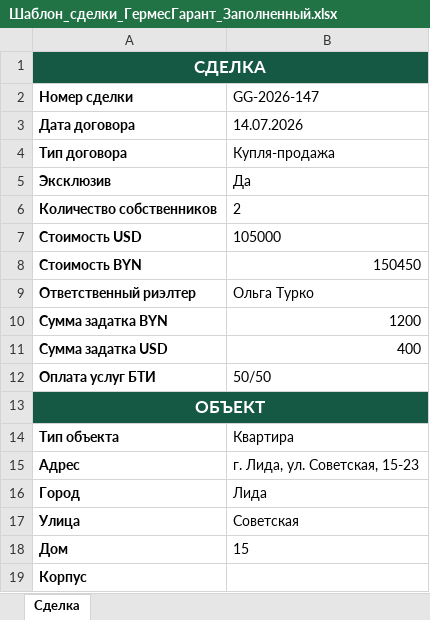
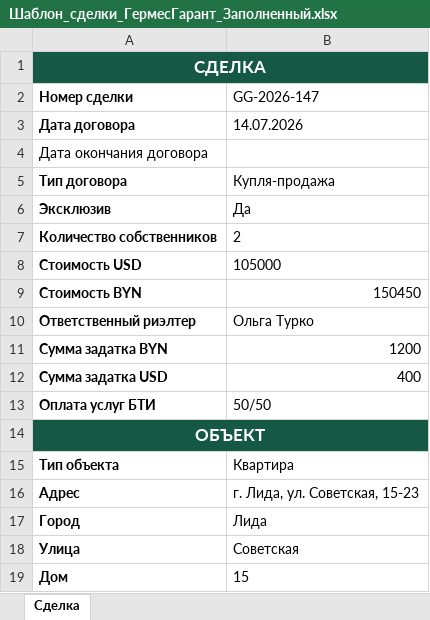
Before and after one commit to IHARNAZAROV/GermesDocGenerator, an Excel workbook: excel/Шаблон_сделки_ГермесГарант_Заполненный.xlsx, sheet Сделка, drawn as a sheet; only a part is shown; the shorter side is filled out with more unchanged rows; values as stored, in another font and other column widths than the file's, no borders; addresses are those after the commit; the diff names each change by its address in the sheet, - before the commit and + after, or states it on an @@ line.

```diff
--- a/excel/Шаблон_сделки_ГермесГарант_Заполненный.xlsx (sheet Сделка)
+++ b/excel/Шаблон_сделки_ГермесГарант_Заполненный.xlsx (sheet Сделка)
+row 4: Дата окончания договора
-B14 fill: none
+B14 fill: #155945
```
Also changed, not shown: 4 other files.
